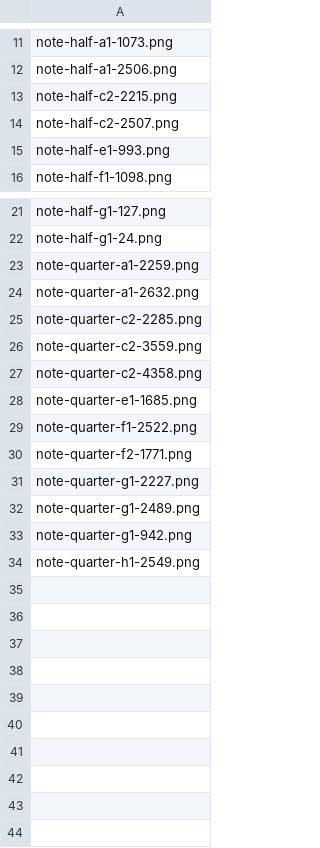
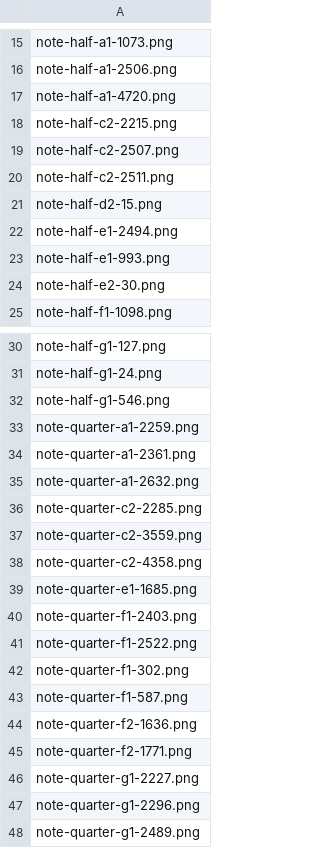
Before and after one commit to erikwii/sscode, a CSV file: train_pitch/feature_extraction/test_histogram_info.csv, drawn as a sheet; only a part is shown, gaps mark what is left out; the shorter side is filled out with more unchanged rows; the diff covers the shown part only.

```diff
--- a/train_pitch/feature_extraction/test_histogram_info.csv
+++ b/train_pitch/feature_extraction/test_histogram_info.csv
@@ -12,5 +16,10 @@ note-half-a1-1073.png
 note-half-a1-2506.png
+note-half-a1-4720.png
 note-half-c2-2215.png
 note-half-c2-2507.png
+note-half-c2-2511.png
+note-half-d2-15.png
+note-half-e1-2494.png
 note-half-e1-993.png
+note-half-e2-30.png
 note-half-f1-1098.png
@@ -22,3 +31,5 @@ note-half-g1-127.png
 note-half-g1-24.png
+note-half-g1-546.png
 note-quarter-a1-2259.png
+note-quarter-a1-2361.png
 note-quarter-a1-2632.png
@@ -28,5 +39,10 @@ note-quarter-c2-4358.png
 note-quarter-e1-1685.png
+note-quarter-f1-2403.png
 note-quarter-f1-2522.png
+note-quarter-f1-302.png
+note-quarter-f1-587.png
+note-quarter-f2-1636.png
 note-quarter-f2-1771.png
 note-quarter-g1-2227.png
+note-quarter-g1-2296.png
 note-quarter-g1-2489.png
```
Also changed, not shown: 4 added rows elsewhere in this file, train_pitch/feature_extraction/test_histogram.csv, train_pitch/feature_extraction/test_paranada.csv, 20 other files.
